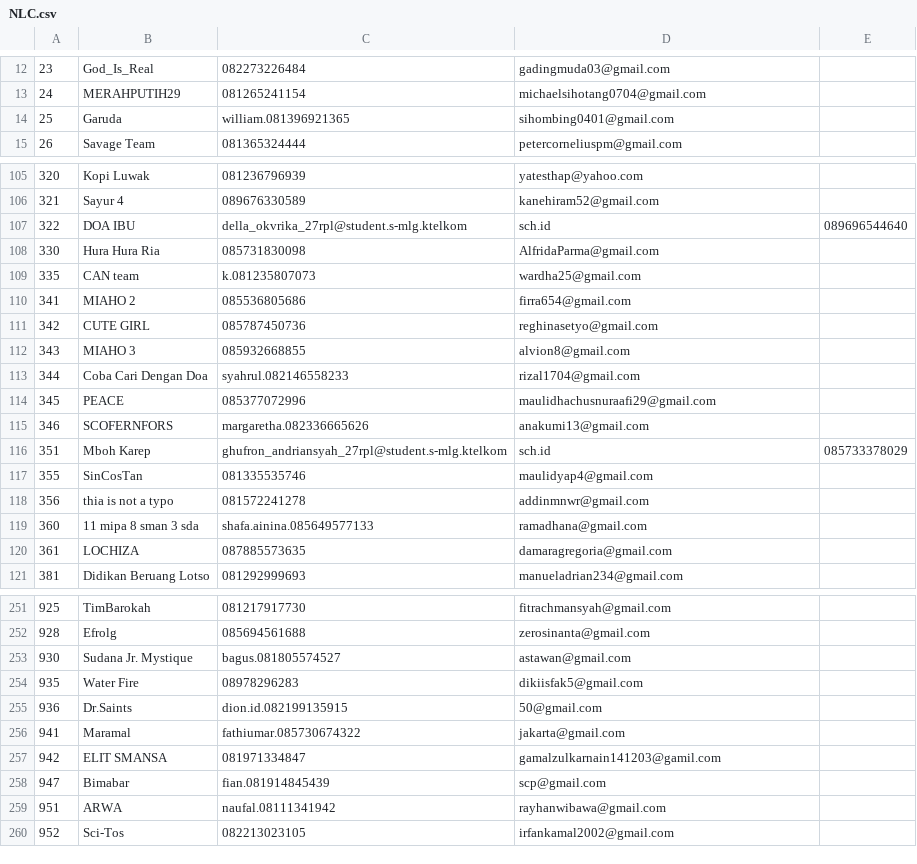
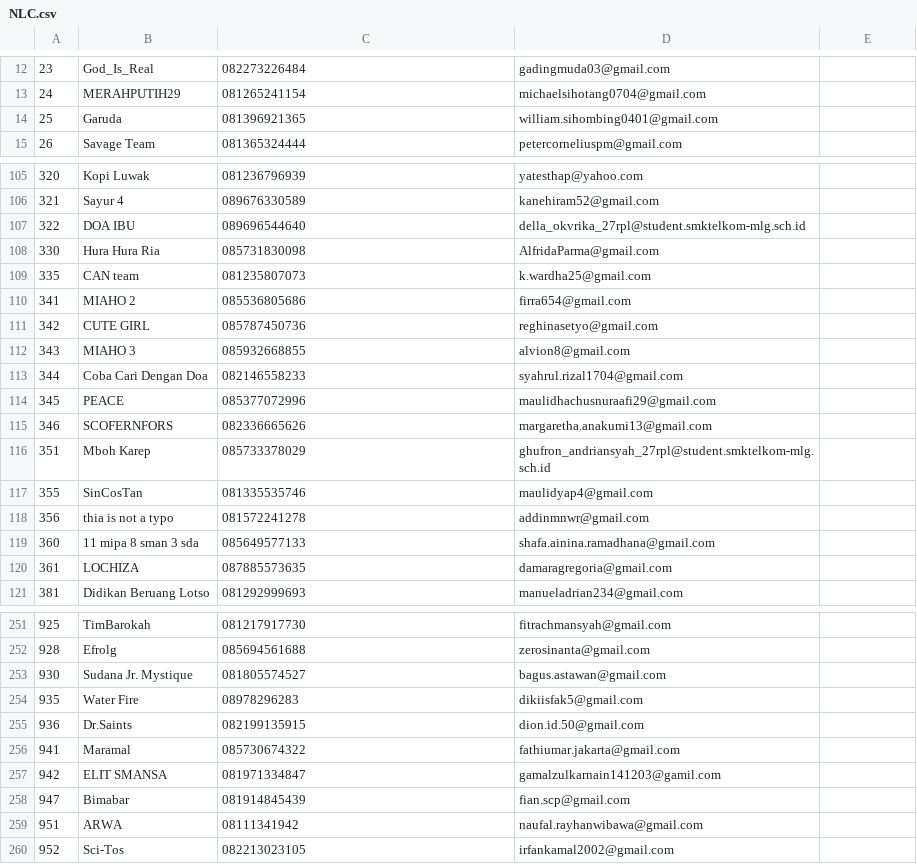
Before and after one commit to durianpeople/NLCOnline_SCH, a CSV file: applications/nlc-online/NLC.csv, drawn as a sheet; only a part is shown, gaps mark what is left out; the diff covers the shown part only.

```diff
--- a/applications/nlc-online/NLC.csv
+++ b/applications/nlc-online/NLC.csv
@@ -13,3 +13,3 @@
 24,MERAHPUTIH29,081265241154,michaelsihotang0704@gmail.com
-25,Garuda,william.081396921365,sihombing0401@gmail.com
+25,Garuda,081396921365,william.sihombing0401@gmail.com
 26,Savage Team,081365324444,petercorneliuspm@gmail.com
@@ -106,5 +106,5 @@
 321,Sayur 4,089676330589,kanehiram52@gmail.com
-322,DOA IBU,della_okvrika_27rpl@student.s-mlg.ktelkom,sch.id,089696544640
+322,DOA IBU,089696544640,della_okvrika_27rpl@student.smktelkom-mlg.sch.id
 330,Hura Hura Ria,085731830098,AlfridaParma@gmail.com
-335,CAN team,k.081235807073,wardha25@gmail.com
+335,CAN team,081235807073,k.wardha25@gmail.com
 341,MIAHO 2,085536805686,firra654@gmail.com
@@ -112,9 +112,9 @@
 343,MIAHO 3,085932668855,alvion8@gmail.com
-344,Coba Cari Dengan Doa,syahrul.082146558233,rizal1704@gmail.com
+344,Coba Cari Dengan Doa,082146558233,syahrul.rizal1704@gmail.com
 345,PEACE,085377072996,maulidhachusnuraafi29@gmail.com
-346,SCOFERNFORS,margaretha.082336665626,anakumi13@gmail.com
-351,Mboh Karep,ghufron_andriansyah_27rpl@student.s-mlg.ktelkom,sch.id,085733378029
+346,SCOFERNFORS,082336665626,margaretha.anakumi13@gmail.com
+351,Mboh Karep,085733378029,ghufron_andriansyah_27rpl@student.smktelkom-mlg.sch.id
 355,SinCosTan,081335535746,maulidyap4@gmail.com
 356,thia is not a typo,081572241278,addinmnwr@gmail.com
-360,11 mipa 8 sman 3 sda,shafa.ainina.085649577133,ramadhana@gmail.com
+360,11 mipa 8 sman 3 sda,085649577133,shafa.ainina.ramadhana@gmail.com
 361,LOCHIZA,087885573635,damaragregoria@gmail.com
@@ -252,9 +252,9 @@
 928,Efrolg,085694561688,zerosinanta@gmail.com
-930,Sudana Jr. Mystique,bagus.081805574527,astawan@gmail.com
+930,Sudana Jr. Mystique,081805574527,bagus.astawan@gmail.com
 935,Water Fire,08978296283,dikiisfak5@gmail.com
-936,Dr.Saints,dion.id.082199135915,50@gmail.com
-941,Maramal,fathiumar.085730674322,jakarta@gmail.com
+936,Dr.Saints,082199135915,dion.id.50@gmail.com
+941,Maramal,085730674322,fathiumar.jakarta@gmail.com
 942,ELIT SMANSA,081971334847,gamalzulkarnain141203@gamil.com
-947,Bimabar,fian.081914845439,scp@gmail.com
-951,ARWA,naufal.08111341942,rayhanwibawa@gmail.com
+947,Bimabar,081914845439,fian.scp@gmail.com
+951,ARWA,08111341942,naufal.rayhanwibawa@gmail.com
 952,Sci-Tos,082213023105,irfankamal2002@gmail.com
```
Also changed, not shown: 1 added row and 113 edited cells elsewhere in this file, 3 other files.
